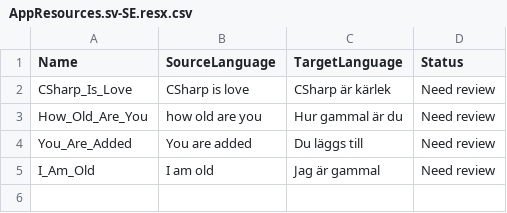
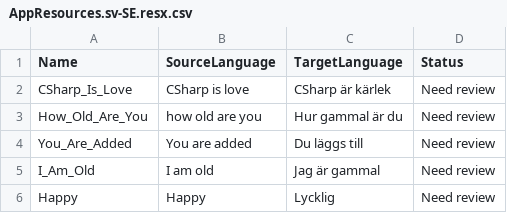
Before and after one commit to JoacimWall/Visual-studio-multilingual-extension, a CSV file: src/Samples/MultilingualExtensionSampleConsoleApp/Resources/AppResources.sv-SE.resx.csv, drawn as a sheet.

```diff
--- a/src/Samples/MultilingualExtensionSampleConsoleApp/Resources/AppResources.sv-SE.resx.csv
+++ b/src/Samples/MultilingualExtensionSampleConsoleApp/Resources/AppResources.sv-SE.resx.csv
@@ -5 +5,2 @@ You_Are_Added;You are added;Du läggs till;Need review
 I_Am_Old;I am old;Jag är gammal;Need review
+Happy;Happy;Lycklig;Need review
```
Also changed, not shown: 38 other files.
